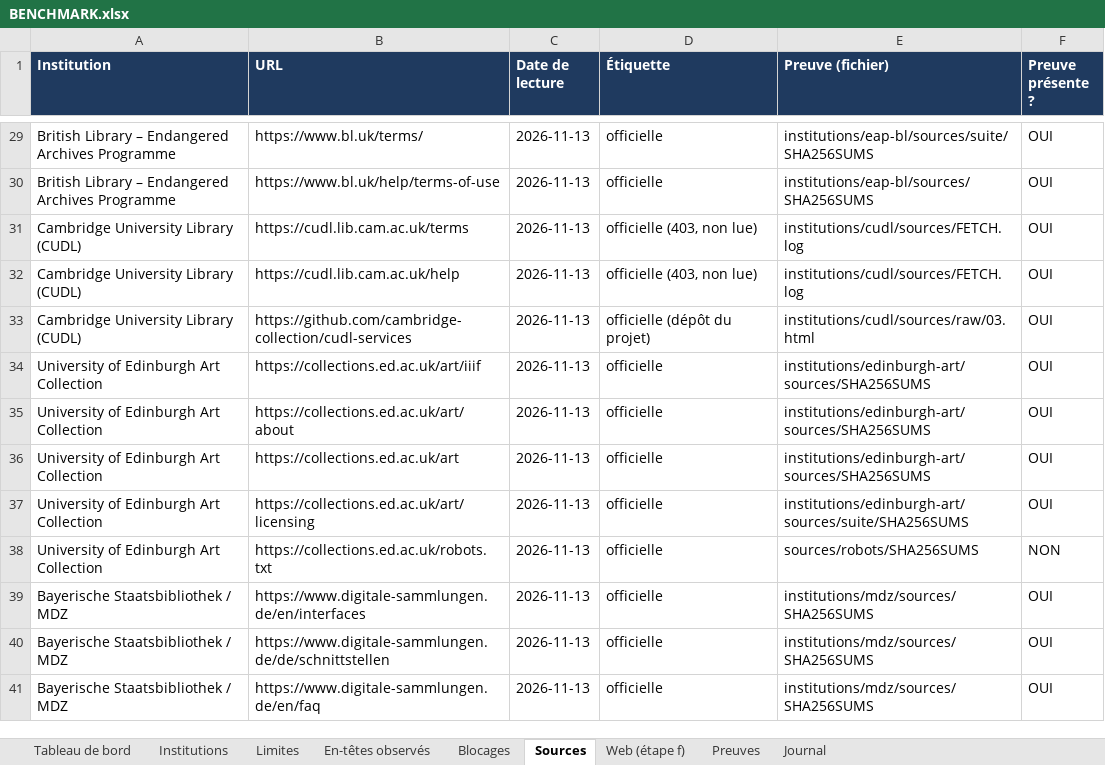
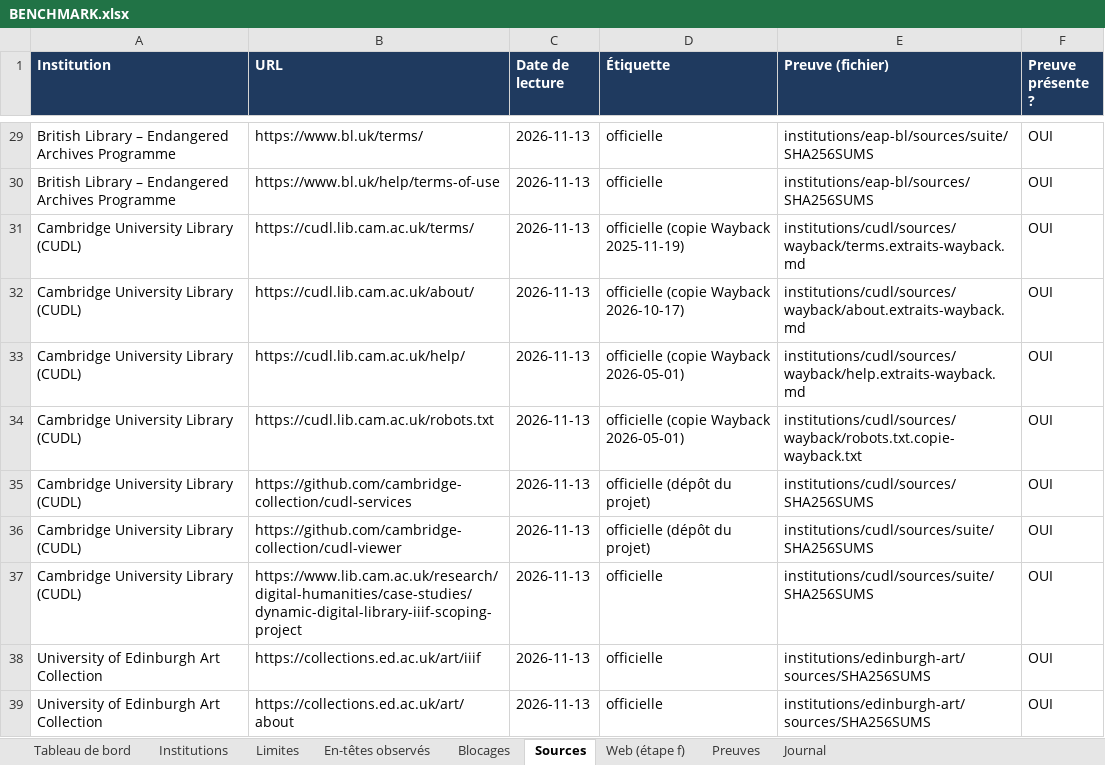
Before and after one commit to maribakulj/Veille-API-IIIF, an Excel workbook: BENCHMARK.xlsx, sheet Sources, drawn as a sheet; only a part is shown, gaps mark what is left out; the shorter side is filled out with more unchanged rows; values as stored, in another font and other column widths than the file's, no borders; addresses are those after the commit; the diff names each change by its address in the sheet, - before the commit and + after, or states it on an @@ line.

```diff
--- a/BENCHMARK.xlsx (sheet Sources)
+++ b/BENCHMARK.xlsx (sheet Sources)
-B31 (URL): https://cudl.lib.cam.ac.uk/terms
+B31 (URL): https://cudl.lib.cam.ac.uk/terms/
-D31 (Étiquette): officielle (403, non lue)
+D31 (Étiquette): officielle (copie Wayback 2025-11-19)
-E31 (Preuve (fichier)): institutions/cudl/sources/FETCH.log
+E31 (Preuve (fichier)): institutions/cudl/sources/wayback/terms.extraits-wayback.md
+row 32: Cambridge University Library (CUDL) | https://cudl.lib.cam.ac.uk/about/ | 2026-11-13 | officielle (copie Wayback 2026-10-17) | institutions/cudl/sources/wayback/about.extraits-wayback.md | OUI
-B33 (URL): https://cudl.lib.cam.ac.uk/help
+B33 (URL): https://cudl.lib.cam.ac.uk/help/
-D33 (Étiquette): officielle (403, non lue)
+D33 (Étiquette): officielle (copie Wayback 2026-05-01)
-E33 (Preuve (fichier)): institutions/cudl/sources/FETCH.log
+E33 (Preuve (fichier)): institutions/cudl/sources/wayback/help.extraits-wayback.md
+row 34: Cambridge University Library (CUDL) | https://cudl.lib.cam.ac.uk/robots.txt | 2026-11-13 | officielle (copie Wayback 2026-05-01) | institutions/cudl/sources/wayback/robots.txt.copie-wayback.txt | OUI
-E35 (Preuve (fichier)): institutions/cudl/sources/raw/03.html
+E35 (Preuve (fichier)): institutions/cudl/sources/SHA256SUMS
+row 36: Cambridge University Library (CUDL) | https://github.com/cambridge-collection/cudl-viewer | 2026-11-13 | officielle (dépôt du projet) | institutions/cudl/sources/suite/SHA256SUMS | OUI
+row 37: Cambridge University Library (CUDL) | https://www.lib.cam.ac.uk/research/digital-humanities/case-studies/dynamic-digital-library-iiif-scoping-project | 2026-11-13 | officielle | institutions/cudl/sources/suite/SHA256SUMS | OUI
```
Also changed, not shown: sheet Preuves, sheet Limites, sheet Tableau de bord, sheet Institutions, sheet Blocages, sheet Web (étape f), 1 more sheet, charts or pictures, 8 other files.
